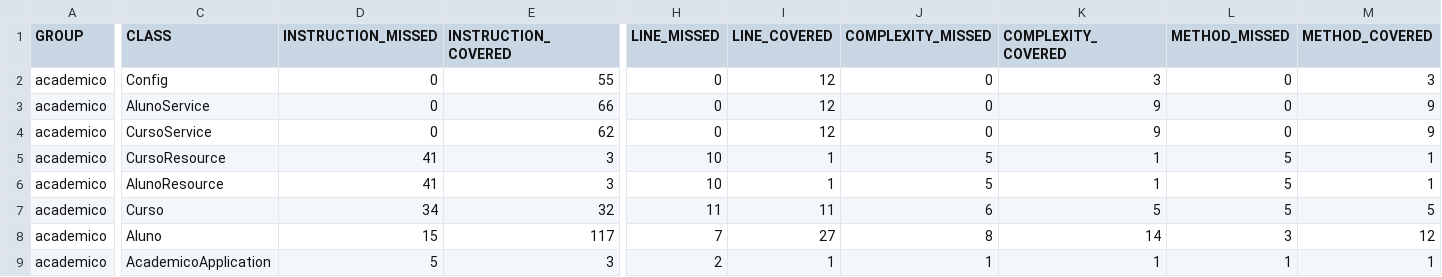
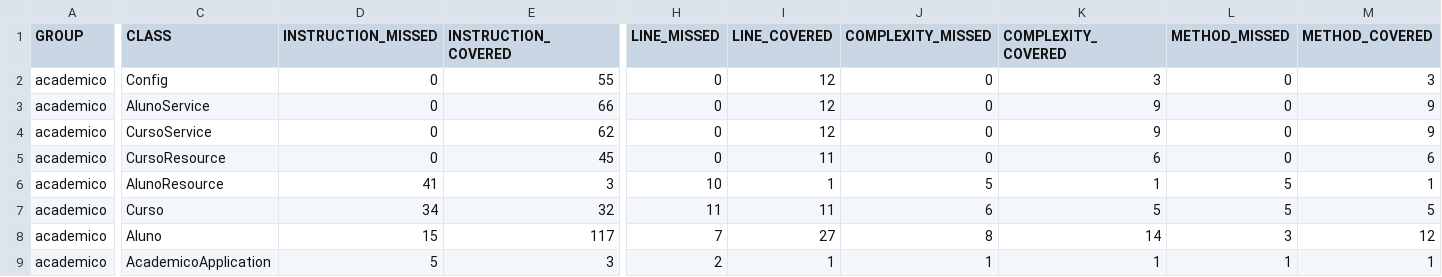
Before and after one commit to Mariohcb95/WebServices, a CSV file: target/site/jacoco/jacoco.csv, drawn as a sheet; only a part is shown, gaps mark what is left out; the diff names each change by its address in the sheet, - before the commit and + after, or states it on an @@ line.

```diff
--- a/target/site/jacoco/jacoco.csv
+++ b/target/site/jacoco/jacoco.csv
-D5 (INSTRUCTION_MISSED): 41
+D5 (INSTRUCTION_MISSED): 0
-E5 (INSTRUCTION_COVERED): 3
+E5 (INSTRUCTION_COVERED): 45
-H5 (LINE_MISSED): 10
+H5 (LINE_MISSED): 0
-I5 (LINE_COVERED): 1
+I5 (LINE_COVERED): 11
-J5 (COMPLEXITY_MISSED): 5
+J5 (COMPLEXITY_MISSED): 0
-K5 (COMPLEXITY_COVERED): 1
+K5 (COMPLEXITY_COVERED): 6
-L5 (METHOD_MISSED): 5
+L5 (METHOD_MISSED): 0
-M5 (METHOD_COVERED): 1
+M5 (METHOD_COVERED): 6
```
Also changed, not shown: 25 other files.
